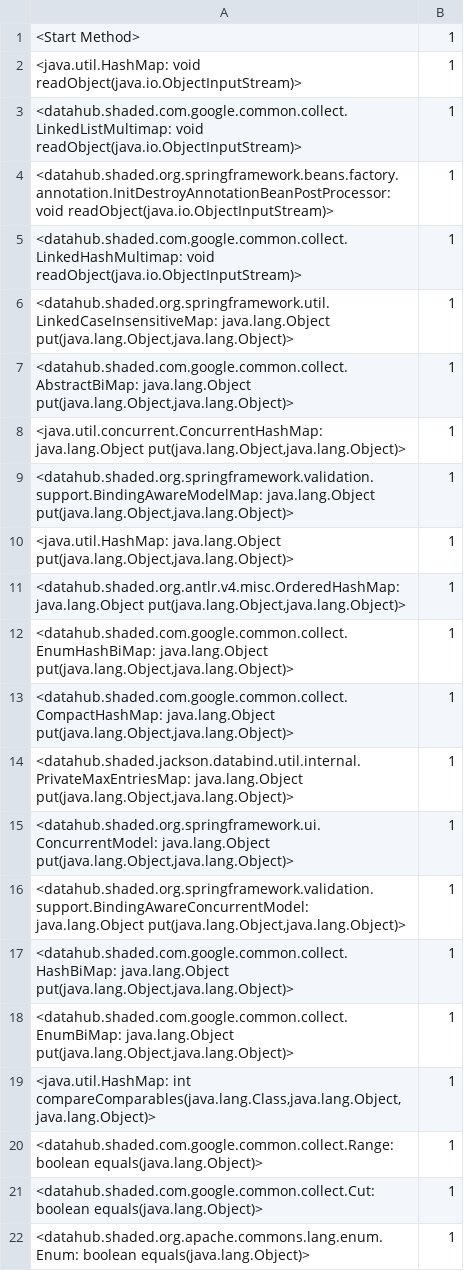
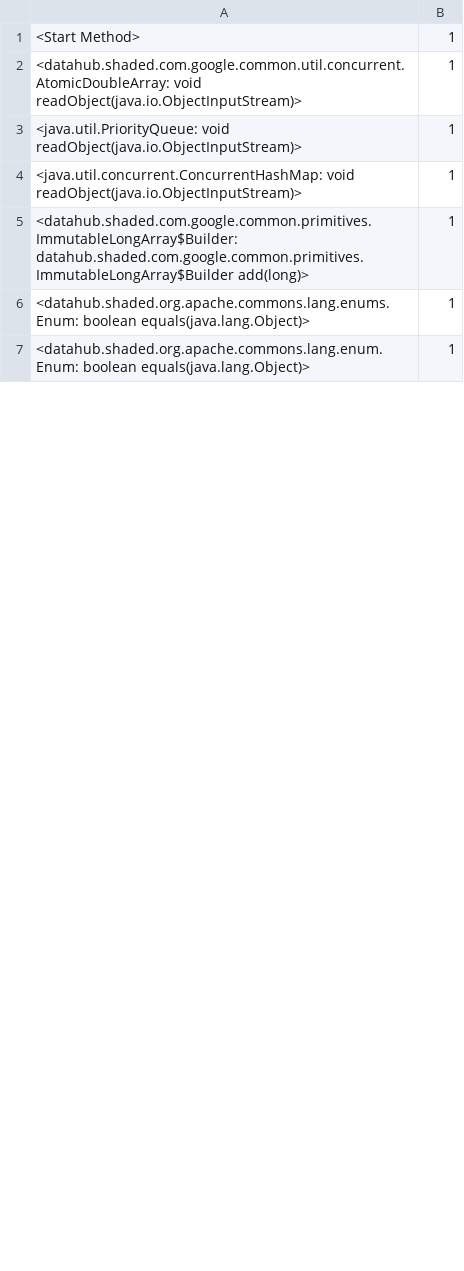
Before and after one commit to fe1w0/DeSerSniffer, a CSV file: tools/generate-gh/scc_call_graph/count_scc.csv, drawn as a sheet; only a part is shown; the diff covers the shown part only.

```diff
--- a/tools/generate-gh/scc_call_graph/count_scc.csv
+++ b/tools/generate-gh/scc_call_graph/count_scc.csv
@@ -1,22 +1,7 @@
 <Start Method>	1
-<java.util.HashMap: void readObject(java.io.ObjectInputStream)>	1
-<datahub.shaded.com.google.common.collect.LinkedListMultimap: void readObject(java.io.ObjectInputStream)>	1
-<datahub.shaded.org.springframework.beans.factory.annotation.InitDestroyAnnotationBeanPostProcessor: void readObject(java.io.ObjectInputStream)>	1
-<datahub.shaded.com.google.common.collect.LinkedHashMultimap: void readObject(java.io.ObjectInputStream)>	1
-<datahub.shaded.org.springframework.util.LinkedCaseInsensitiveMap: java.lang.Object put(java.lang.Object,java.lang.Object)>	1
-<datahub.shaded.com.google.common.collect.AbstractBiMap: java.lang.Object put(java.lang.Object,java.lang.Object)>	1
-<java.util.concurrent.ConcurrentHashMap: java.lang.Object put(java.lang.Object,java.lang.Object)>	1
-<datahub.shaded.org.springframework.validation.support.BindingAwareModelMap: java.lang.Object put(java.lang.Object,java.lang.Object)>	1
-<java.util.HashMap: java.lang.Object put(java.lang.Object,java.lang.Object)>	1
-<datahub.shaded.org.antlr.v4.misc.OrderedHashMap: java.lang.Object put(java.lang.Object,java.lang.Object)>	1
-<datahub.shaded.com.google.common.collect.EnumHashBiMap: java.lang.Object put(java.lang.Object,java.lang.Object)>	1
-<datahub.shaded.com.google.common.collect.CompactHashMap: java.lang.Object put(java.lang.Object,java.lang.Object)>	1
-<datahub.shaded.jackson.databind.util.internal.PrivateMaxEntriesMap: java.lang.Object put(java.lang.Object,java.lang.Object)>	1
-<datahub.shaded.org.springframework.ui.ConcurrentModel: java.lang.Object put(java.lang.Object,java.lang.Object)>	1
-<datahub.shaded.org.springframework.validation.support.BindingAwareConcurrentModel: java.lang.Object put(java.lang.Object,java.lang.Object)>	1
-<datahub.shaded.com.google.common.collect.HashBiMap: java.lang.Object put(java.lang.Object,java.lang.Object)>	1
-<datahub.shaded.com.google.common.collect.EnumBiMap: java.lang.Object put(java.lang.Object,java.lang.Object)>	1
-<java.util.HashMap: int compareComparables(java.lang.Class,java.lang.Object,java.lang.Object)>	1
-<datahub.shaded.com.google.common.collect.Range: boolean equals(java.lang.Object)>	1
-<datahub.shaded.com.google.common.collect.Cut: boolean equals(java.lang.Object)>	1
+<datahub.shaded.com.google.common.util.concurrent.AtomicDoubleArray: void readObject(java.io.ObjectInputStream)>	1
+<java.util.PriorityQueue: void readObject(java.io.ObjectInputStream)>	1
+<java.util.concurrent.ConcurrentHashMap: void readObject(java.io.ObjectInputStream)>	1
+<datahub.shaded.com.google.common.primitives.ImmutableLongArray$Builder: datahub.shaded.com.google.common.primitives.ImmutableLongArray$Builder add(long)>	1
+<datahub.shaded.org.apache.commons.lang.enums.Enum: boolean equals(java.lang.Object)>	1
 <datahub.shaded.org.apache.commons.lang.enum.Enum: boolean equals(java.lang.Object)>	1
```
Also changed, not shown: 2 added rows, 28 removed rows and 18 edited cells elsewhere in this file, 14 other files.
